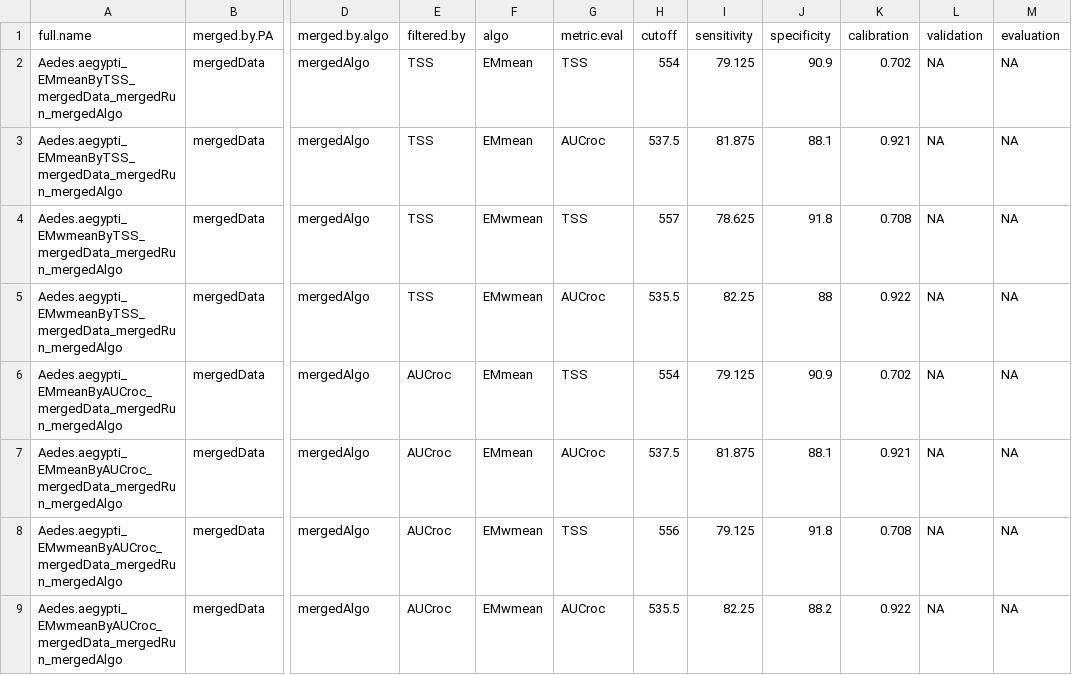
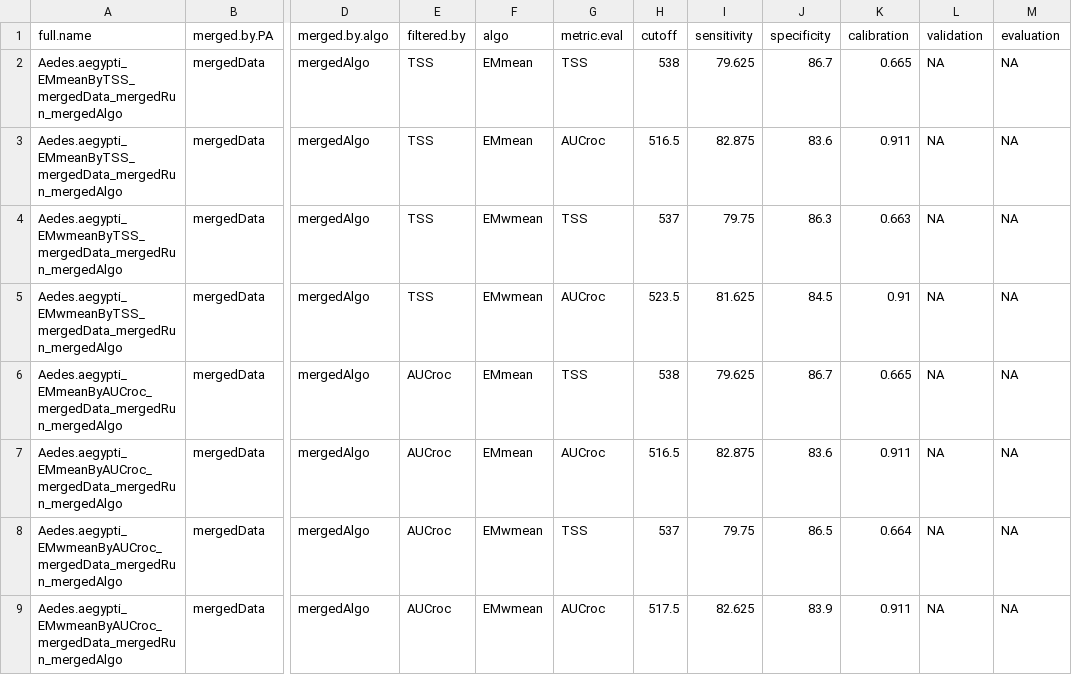
Before and after one commit to JeniccaP/SDM-Workshop, a CSV file: outputs/tables/ensemble_evaluation.csv, drawn as a sheet; only a part is shown, gaps mark what is left out; the diff names each change by its address in the sheet, - before the commit and + after, or states it on an @@ line.

```diff
--- a/outputs/tables/ensemble_evaluation.csv
+++ b/outputs/tables/ensemble_evaluation.csv
-H2 (cutoff): 554
+H2 (cutoff): 538
-I2 (sensitivity): 79.125
+I2 (sensitivity): 79.625
-J2 (specificity): 90.9
+J2 (specificity): 86.7
-K2 (calibration): 0.702
+K2 (calibration): 0.665
-H3 (cutoff): 537.5
+H3 (cutoff): 516.5
-I3 (sensitivity): 81.875
+I3 (sensitivity): 82.875
-J3 (specificity): 88.1
+J3 (specificity): 83.6
-K3 (calibration): 0.921
+K3 (calibration): 0.911
-H4 (cutoff): 557
+H4 (cutoff): 537
-I4 (sensitivity): 78.625
+I4 (sensitivity): 79.75
-J4 (specificity): 91.8
+J4 (specificity): 86.3
-K4 (calibration): 0.708
+K4 (calibration): 0.663
-H5 (cutoff): 535.5
+H5 (cutoff): 523.5
-I5 (sensitivity): 82.25
+I5 (sensitivity): 81.625
-J5 (specificity): 88
+J5 (specificity): 84.5
-K5 (calibration): 0.922
+K5 (calibration): 0.91
-H6 (cutoff): 554
+H6 (cutoff): 538
-I6 (sensitivity): 79.125
+I6 (sensitivity): 79.625
-J6 (specificity): 90.9
+J6 (specificity): 86.7
-K6 (calibration): 0.702
+K6 (calibration): 0.665
-H7 (cutoff): 537.5
+H7 (cutoff): 516.5
-I7 (sensitivity): 81.875
+I7 (sensitivity): 82.875
-J7 (specificity): 88.1
+J7 (specificity): 83.6
-K7 (calibration): 0.921
+K7 (calibration): 0.911
-H8 (cutoff): 556
+H8 (cutoff): 537
-I8 (sensitivity): 79.125
+I8 (sensitivity): 79.75
-J8 (specificity): 91.8
+J8 (specificity): 86.5
-K8 (calibration): 0.708
+K8 (calibration): 0.664
-H9 (cutoff): 535.5
+H9 (cutoff): 517.5
-I9 (sensitivity): 82.25
+I9 (sensitivity): 82.625
-J9 (specificity): 88.2
+J9 (specificity): 83.9
-K9 (calibration): 0.922
+K9 (calibration): 0.911
```
Also changed, not shown: outputs/tables/model_evaluation.csv, outputs/tables/variable_importance.csv, 13 other files.
